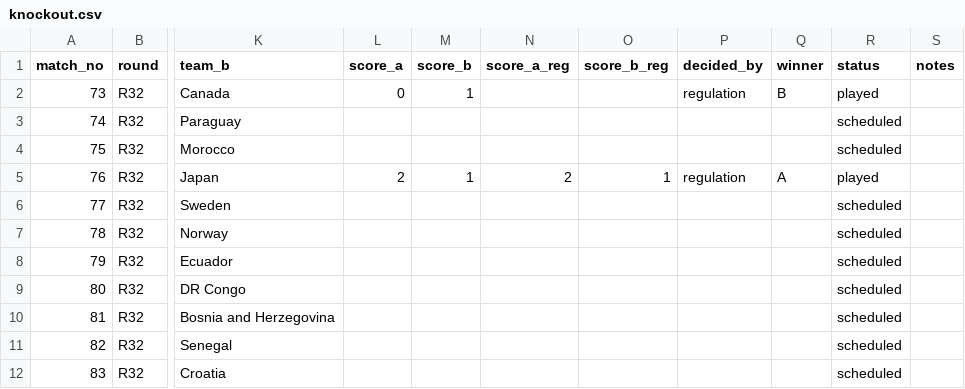
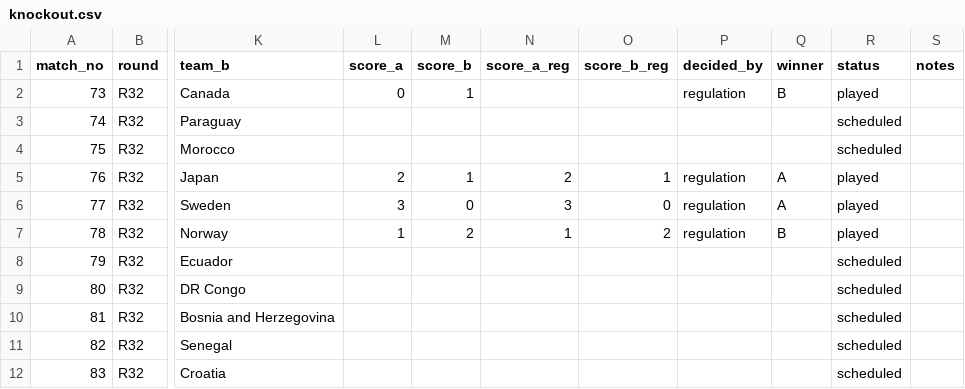
Before and after one commit to alxgriff/wc26-hub, a CSV file: data/knockout.csv, drawn as a sheet; only a part is shown, gaps mark what is left out; the diff names each change by its address in the sheet, - before the commit and + after, or states it on an @@ line.

```diff
--- a/data/knockout.csv
+++ b/data/knockout.csv
-L6 (score_a): (empty)
+L6 (score_a): 3
-M6 (score_b): (empty)
+M6 (score_b): 0
-N6 (score_a_reg): (empty)
+N6 (score_a_reg): 3
-O6 (score_b_reg): (empty)
+O6 (score_b_reg): 0
-P6:P7 (decided_by): (empty)
+P6:P7 (decided_by): regulation
-Q6 (winner): (empty)
+Q6 (winner): A
-R6:R7 (status): scheduled
+R6:R7 (status): played
-L7 (score_a): (empty)
+L7 (score_a): 1
-M7 (score_b): (empty)
+M7 (score_b): 2
-N7 (score_a_reg): (empty)
+N7 (score_a_reg): 1
-O7 (score_b_reg): (empty)
+O7 (score_b_reg): 2
-Q7 (winner): (empty)
+Q7 (winner): B
```
Also changed, not shown: 20 other files.
